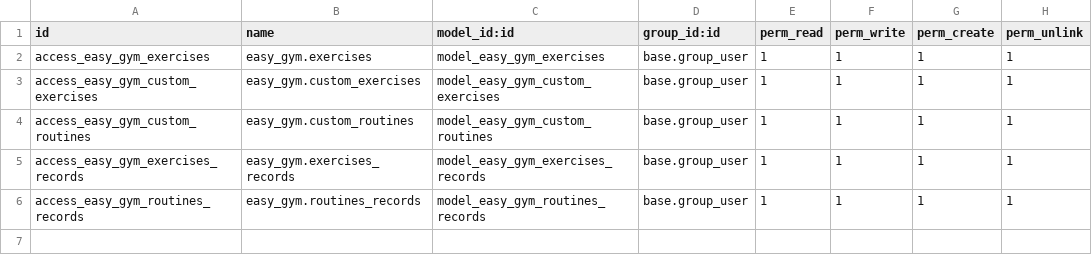
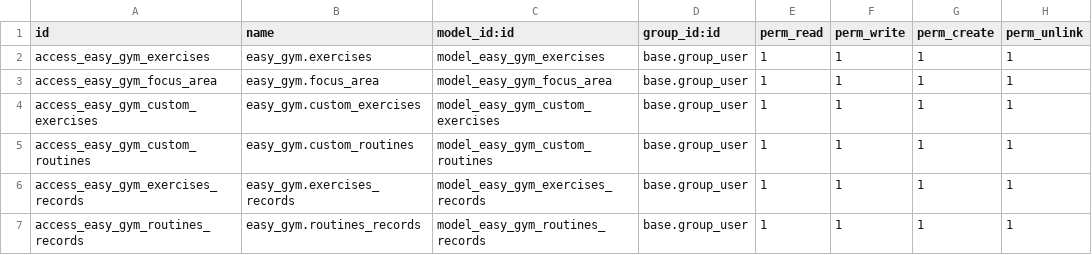
Before and after one commit to JuanJoven01/easy_gym, a CSV file: security/ir.model.access.csv, drawn as a sheet; the diff names each change by its address in the sheet, - before the commit and + after, or states it on an @@ line.

Commit message:
fix(views ): focus_area
Resolve problems show focus_area

```diff
--- a/security/ir.model.access.csv
+++ b/security/ir.model.access.csv
+row 3: access_easy_gym_focus_area | easy_gym.focus_area | model_easy_gym_focus_area | base.group_user | 1 | 1 | 1 | 1
```
Also changed, not shown: 5 other files.
